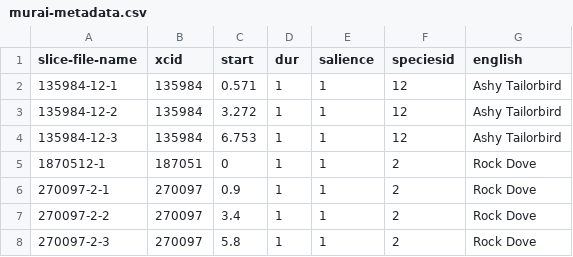
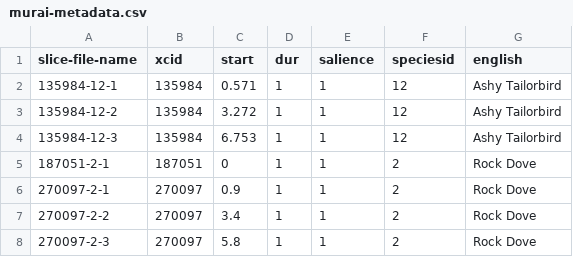
Before and after one commit to mun3im/murai, a CSV file: murai-metadata.csv, drawn as a sheet; only a part is shown.

Commit message:
Update murai-metadata.csv

```diff
--- a/murai-metadata.csv
+++ b/murai-metadata.csv
@@ -4,3 +4,3 @@ slice-file-name,xcid,start,dur,salience,speciesid,english
 135984-12-3,135984,6.753,1,1,12,Ashy Tailorbird
-1870512-1,187051,0,1,1,2,Rock Dove
+187051-2-1,187051,0,1,1,2,Rock Dove
 270097-2-1,270097,0.9,1,1,2,Rock Dove
```
